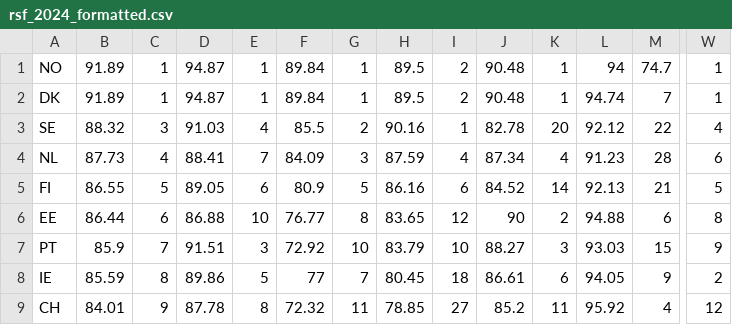
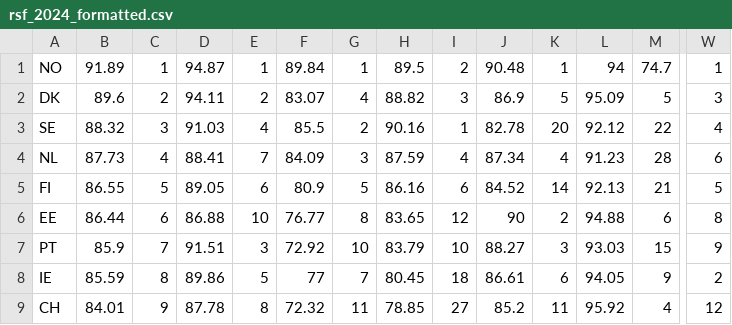
Before and after one commit to Bepely/datasets, a CSV file: rsf_2024_formatted.csv, drawn as a sheet; only a part is shown, gaps mark what is left out; the diff covers the shown part only; the diff names each change by its address in the sheet, - before the commit and + after, or states it on an @@ line.

Commit message:
Formatted Denmark

```diff
--- a/rsf_2024_formatted.csv
+++ b/rsf_2024_formatted.csv
-B2: 91.89
+B2: 89.6
-C2: 1
+C2: 2
-D2: 94.87
+D2: 94.11
-E2: 1
+E2: 2
-F2: 89.84
+F2: 83.07
-G2: 1
+G2: 4
-H2: 89.5
+H2: 88.82
-I2: 2
+I2: 3
-J2: 90.48
+J2: 86.9
-K2: 1
+K2: 5
-L2: 94.74
+L2: 95.09
-M2: 7
+M2: 5
-W2: 1
+W2: 3
```
Also changed, not shown: 3 edited cells elsewhere in this file.
